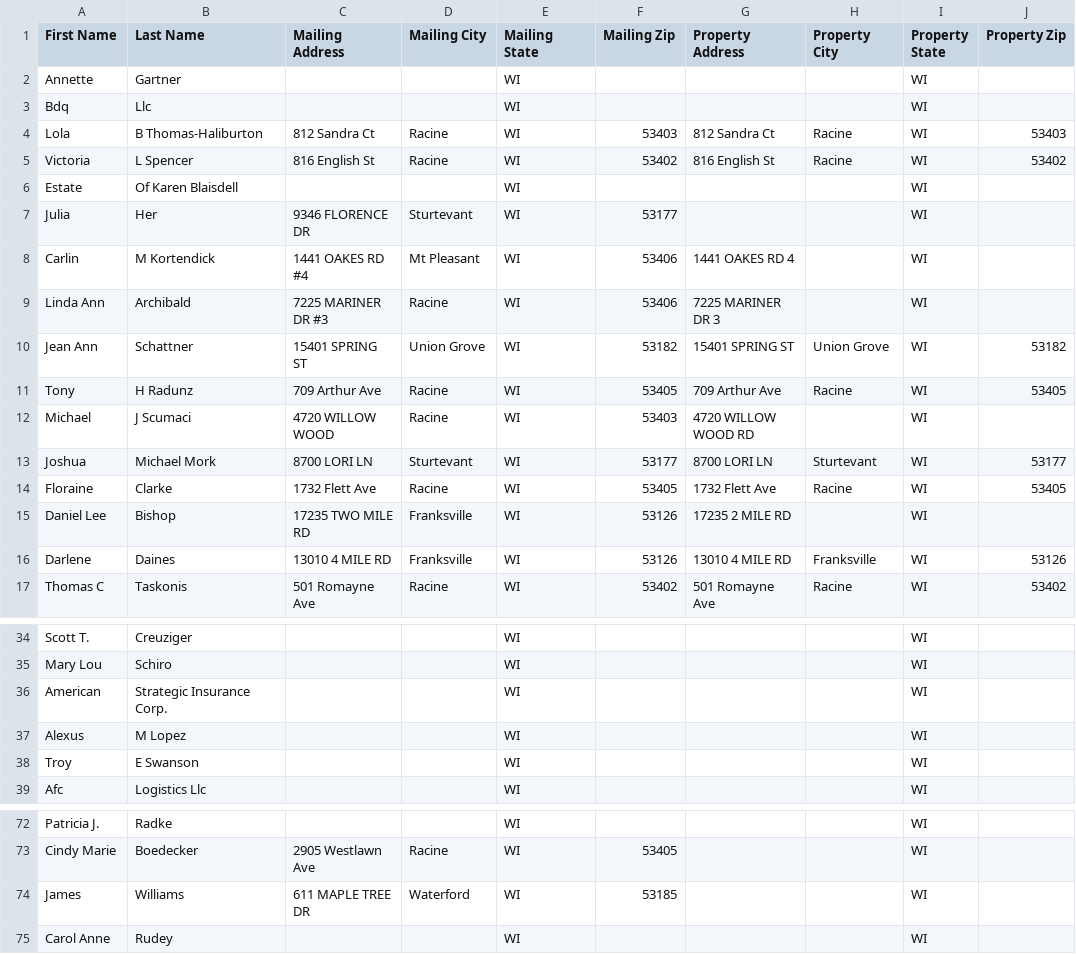
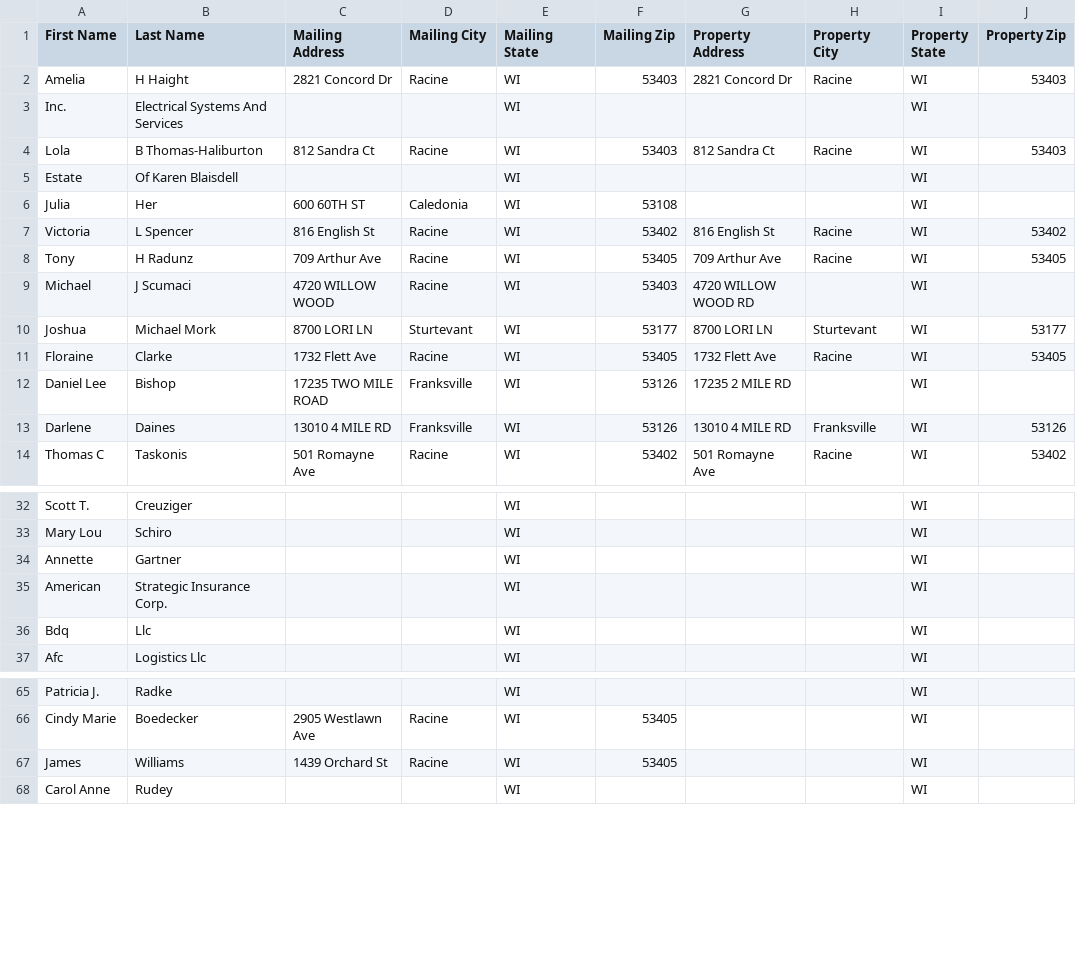
Before and after one commit to Sellmyhousefast247/Racine-leads, a CSV file: data/skiptrace_export.csv, drawn as a sheet; only a part is shown, gaps mark what is left out; the diff covers the shown part only.

```diff
--- a/data/skiptrace_export.csv
+++ b/data/skiptrace_export.csv
@@ -1,11 +1,8 @@
 First Name,Last Name,Mailing Address,Mailing City,Mailing State,Mailing Zip,Property Address,Property City,Property State,Property Zip
-Annette,Gartner,,,WI,,,,WI,
-Bdq,Llc,,,WI,,,,WI,
+Amelia,H Haight,2821 Concord Dr,Racine,WI,53403,2821 Concord Dr,Racine,WI,53403
+Inc.,Electrical Systems And Services,,,WI,,,,WI,
 Lola,B Thomas-Haliburton,812 Sandra Ct,Racine,WI,53403,812 Sandra Ct,Racine,WI,53403
+Estate,Of Karen Blaisdell,,,WI,,,,WI,
+Julia,Her,600 60TH ST,Caledonia,WI,53108,,,WI,
 Victoria,L Spencer,816 English St,Racine,WI,53402,816 English St,Racine,WI,53402
-Estate,Of Karen Blaisdell,,,WI,,,,WI,
-Julia,Her,9346 FLORENCE DR,Sturtevant,WI,53177,,,WI,
-Carlin,M Kortendick,1441 OAKES RD #4,Mt Pleasant,WI,53406,1441 OAKES RD 4,,WI,
-Linda Ann,Archibald,7225 MARINER DR #3,Racine,WI,53406,7225 MARINER DR 3,,WI,
-Jean Ann,Schattner,15401 SPRING ST,Union Grove,WI,53182,15401 SPRING ST,Union Grove,WI,53182
 Tony,H Radunz,709 Arthur Ave,Racine,WI,53405,709 Arthur Ave,Racine,WI,53405
@@ -14,3 +11,3 @@ Joshua,Michael Mork,8700 LORI LN,Sturtevant,WI,53177,8700 LORI LN,Sturtevant,WI,
 Floraine,Clarke,1732 Flett Ave,Racine,WI,53405,1732 Flett Ave,Racine,WI,53405
-Daniel Lee,Bishop,17235 TWO MILE RD,Franksville,WI,53126,17235 2 MILE RD,,WI,
+Daniel Lee,Bishop,17235 TWO MILE ROAD,Franksville,WI,53126,17235 2 MILE RD,,WI,
 Darlene,Daines,13010 4 MILE RD,Franksville,WI,53126,13010 4 MILE RD,Franksville,WI,53126
@@ -35,5 +33,5 @@ Scott T.,Creuziger,,,WI,,,,WI,
 Mary Lou,Schiro,,,WI,,,,WI,
+Annette,Gartner,,,WI,,,,WI,
 American,Strategic Insurance Corp.,,,WI,,,,WI,
-Alexus,M Lopez,,,WI,,,,WI,
-Troy,E Swanson,,,WI,,,,WI,
+Bdq,Llc,,,WI,,,,WI,
 Afc,Logistics Llc,,,WI,,,,WI,
@@ -73,3 +66,3 @@ Patricia J.,Radke,,,WI,,,,WI,
 Cindy Marie,Boedecker,2905 Westlawn Ave,Racine,WI,53405,,,WI,
-James,Williams,611 MAPLE TREE DR,Waterford,WI,53185,,,WI,
+James,Williams,1439 Orchard St,Racine,WI,53405,,,WI,
 Carol Anne,Rudey,,,WI,,,,WI,
```
Also changed, not shown: 4 removed rows, 3 moved rows and 16 edited cells elsewhere in this file, data/ghl_export.csv, 3 other files.
